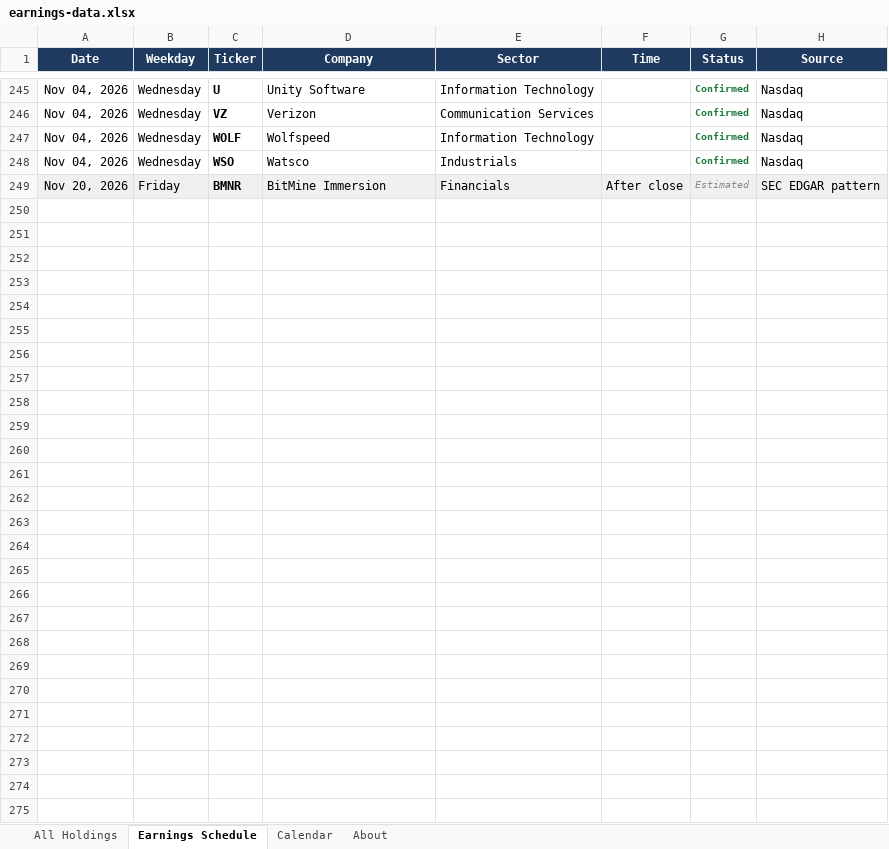
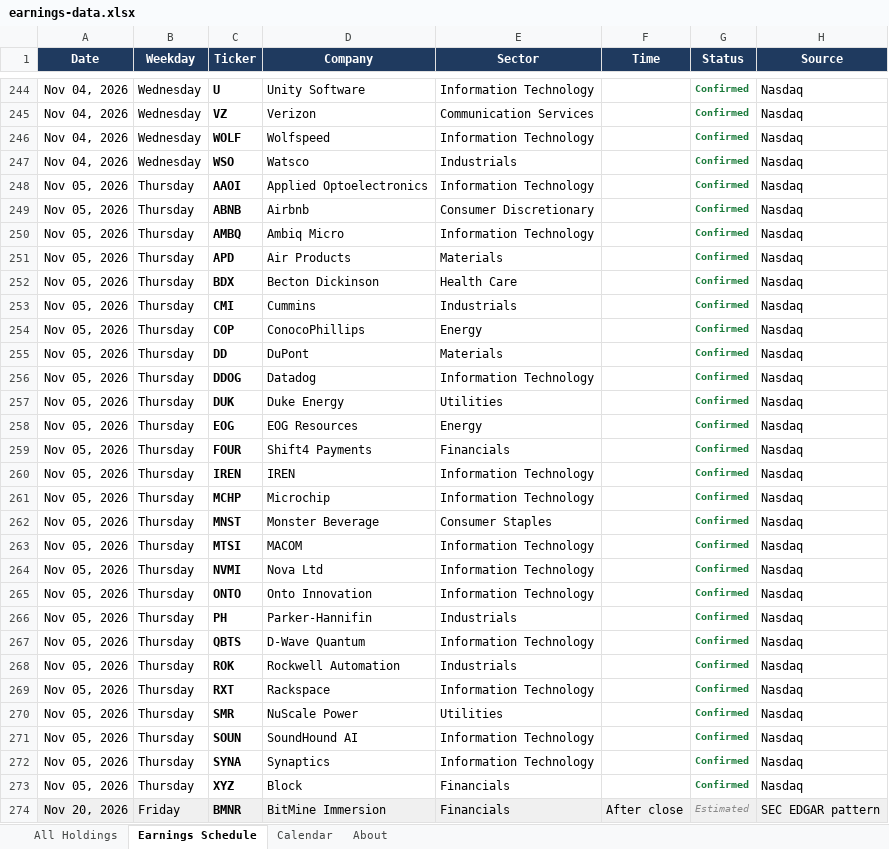
Before and after one commit to alexpkatz/earnings-calendar, an Excel workbook: earnings-data.xlsx, sheet Earnings Schedule, drawn as a sheet; only a part is shown, gaps mark what is left out; values as stored, in another font and other column widths than the file's, no borders; the diff covers the shown part only; the diff names each change by its address in the sheet, - before the commit and + after, or states it on an @@ line.

```diff
--- a/earnings-data.xlsx (sheet Earnings Schedule)
+++ b/earnings-data.xlsx (sheet Earnings Schedule)
+row 248: Nov 05, 2026 | Thursday | AAOI | Applied Optoelectronics | Information Technology |  | Confirmed | Nasdaq
+row 249: Nov 05, 2026 | Thursday | ABNB | Airbnb | Consumer Discretionary |  | Confirmed | Nasdaq
+row 250: Nov 05, 2026 | Thursday | AMBQ | Ambiq Micro | Information Technology |  | Confirmed | Nasdaq
+row 251: Nov 05, 2026 | Thursday | APD | Air Products | Materials |  | Confirmed | Nasdaq
+row 252: Nov 05, 2026 | Thursday | BDX | Becton Dickinson | Health Care |  | Confirmed | Nasdaq
+row 253: Nov 05, 2026 | Thursday | CMI | Cummins | Industrials |  | Confirmed | Nasdaq
+row 254: Nov 05, 2026 | Thursday | COP | ConocoPhillips | Energy |  | Confirmed | Nasdaq
+row 255: Nov 05, 2026 | Thursday | DD | DuPont | Materials |  | Confirmed | Nasdaq
+row 256: Nov 05, 2026 | Thursday | DDOG | Datadog | Information Technology |  | Confirmed | Nasdaq
+row 257: Nov 05, 2026 | Thursday | DUK | Duke Energy | Utilities |  | Confirmed | Nasdaq
+row 258: Nov 05, 2026 | Thursday | EOG | EOG Resources | Energy |  | Confirmed | Nasdaq
+row 259: Nov 05, 2026 | Thursday | FOUR | Shift4 Payments | Financials |  | Confirmed | Nasdaq
+row 260: Nov 05, 2026 | Thursday | IREN | IREN | Information Technology |  | Confirmed | Nasdaq
+row 261: Nov 05, 2026 | Thursday | MCHP | Microchip | Information Technology |  | Confirmed | Nasdaq
+row 262: Nov 05, 2026 | Thursday | MNST | Monster Beverage | Consumer Staples |  | Confirmed | Nasdaq
+row 263: Nov 05, 2026 | Thursday | MTSI | MACOM | Information Technology |  | Confirmed | Nasdaq
+row 264: Nov 05, 2026 | Thursday | NVMI | Nova Ltd | Information Technology |  | Confirmed | Nasdaq
+row 265: Nov 05, 2026 | Thursday | ONTO | Onto Innovation | Information Technology |  | Confirmed | Nasdaq
+row 266: Nov 05, 2026 | Thursday | PH | Parker-Hannifin | Industrials |  | Confirmed | Nasdaq
+row 267: Nov 05, 2026 | Thursday | QBTS | D-Wave Quantum | Information Technology |  | Confirmed | Nasdaq
+row 268: Nov 05, 2026 | Thursday | ROK | Rockwell Automation | Industrials |  | Confirmed | Nasdaq
+row 269: Nov 05, 2026 | Thursday | RXT | Rackspace | Information Technology |  | Confirmed | Nasdaq
+row 270: Nov 05, 2026 | Thursday | SMR | NuScale Power | Utilities |  | Confirmed | Nasdaq
+row 271: Nov 05, 2026 | Thursday | SOUN | SoundHound AI | Information Technology |  | Confirmed | Nasdaq
+row 272: Nov 05, 2026 | Thursday | SYNA | Synaptics | Information Technology |  | Confirmed | Nasdaq
+row 273: Nov 05, 2026 | Thursday | XYZ | Block | Financials |  | Confirmed | Nasdaq
```
Also changed, not shown: 1 added row, 2 removed rows, 4 edited cells and cell formats elsewhere in this sheet, sheet All Holdings, sheet Calendar, sheet About, 1 other file.
